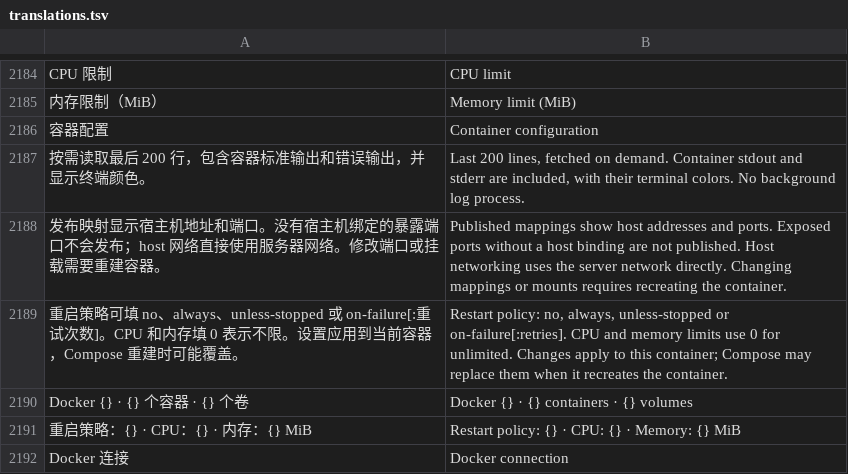
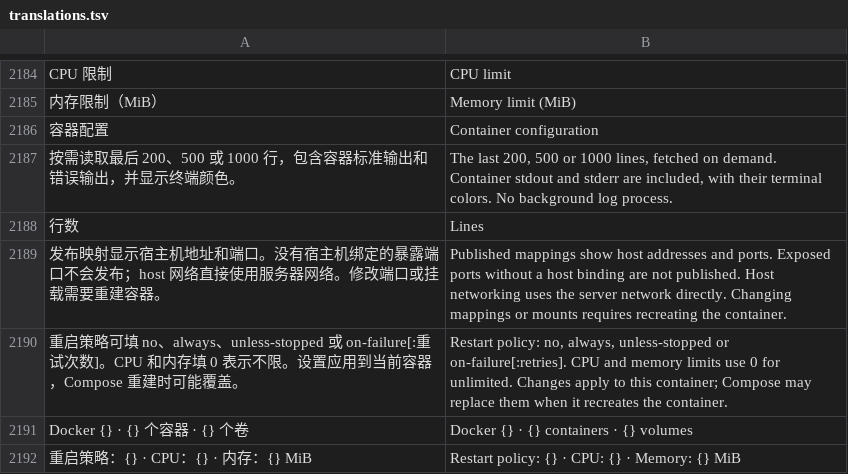
Before and after one commit to alan0x/arcnix, a TSV file: crates/arcnix/assets/translations.tsv, drawn as a sheet; only a part is shown, gaps mark what is left out; the shorter side is filled out with more unchanged rows.

Commit message:
Choose how many Docker log lines to read and filter them
The log panel offers 200, 500 or 1000 lines (default 200); a new count
fetches again, and arcnix-core accepts only those counts before building
the command. A local filter keeps the lines whose text as shown,
timestamp included, contains the query. Colors set by hidden lines still
apply to later ones. The scrolling block persists and only its spans are
rebuilt for a new reply, filter or language. Selecting another container
clears the filter. The fixture now honours --tail.

```diff
--- a/crates/arcnix/assets/translations.tsv
+++ b/crates/arcnix/assets/translations.tsv
@@ -2186,3 +2186,4 @@ CPU 限制	CPU limit
 容器配置	Container configuration
-按需读取最后 200 行，包含容器标准输出和错误输出，并显示终端颜色。	Last 200 lines, fetched on demand. Container stdout and stderr are included, with their terminal colors. No background log process.
+按需读取最后 200、500 或 1000 行，包含容器标准输出和错误输出，并显示终端颜色。	The last 200, 500 or 1000 lines, fetched on demand. Container stdout and stderr are included, with their terminal colors. No background log process.
+行数	Lines
 发布映射显示宿主机地址和端口。没有宿主机绑定的暴露端口不会发布；host 网络直接使用服务器网络。修改端口或挂载需要重建容器。	Published mappings show host addresses and ports. Exposed ports without a host binding are not published. Host networking uses the server network directly. Changing mappings or mounts requires recreating the container.
```
Also changed, not shown: 9 other files.
